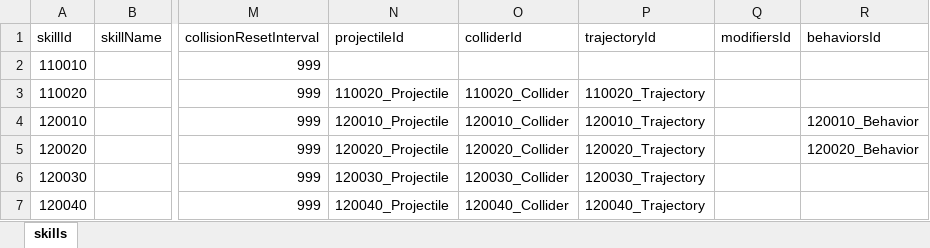
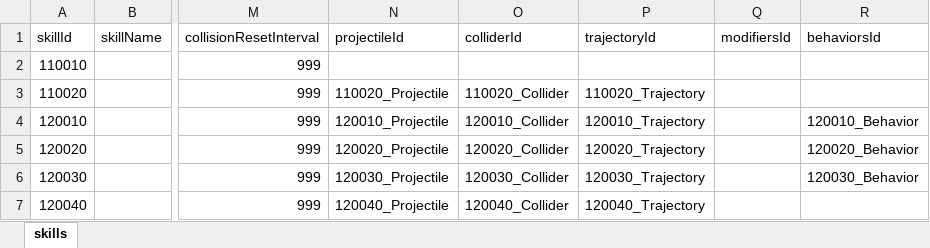
Before and after one commit to nguyenthehoang98/Idle-rpg, an Excel workbook: light_fight/Assets/Excels/SkillConfig.xlsx, sheet skills, drawn as a sheet; only a part is shown, gaps mark what is left out; values as stored, in another font and other column widths than the file's, no borders; the diff names each change by its address in the sheet, - before the commit and + after, or states it on an @@ line.

```diff
--- a/light_fight/Assets/Excels/SkillConfig.xlsx (sheet skills)
+++ b/light_fight/Assets/Excels/SkillConfig.xlsx (sheet skills)
-R6 (behaviorsId): (empty)
+R6 (behaviorsId): 120030_Behavior
```
Also changed, not shown: 51 other files.
